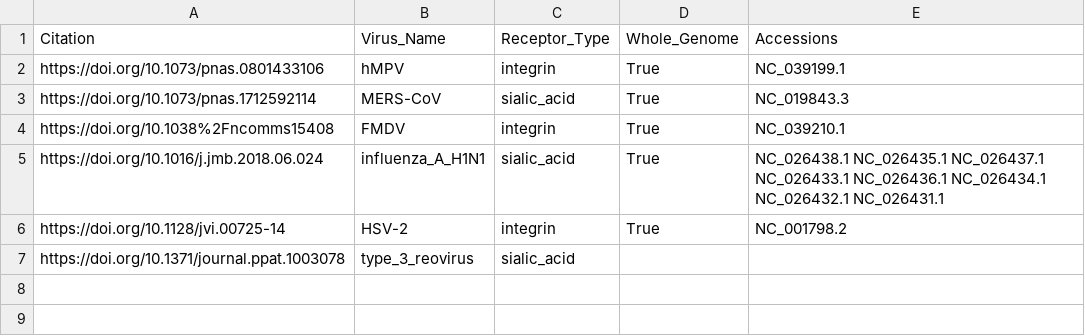
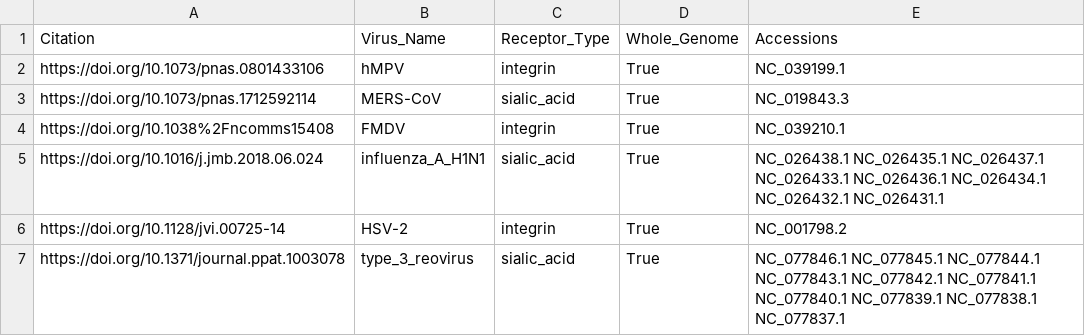
Before and after one commit to lanl/ldrd_virus_work, a CSV file: viral_seq/data/receptor_training.csv, drawn as a sheet.

Commit message:
ENH: MR 31 revisions
* Add the ten missing genetic segments for the
type 3 Dearing strain mammalian orthoreovirus.
The source was refseq human isolate.

[ci skip]

```diff
--- a/viral_seq/data/receptor_training.csv
+++ b/viral_seq/data/receptor_training.csv
@@ -6,2 +6,2 @@ https://doi.org/10.1016/j.jmb.2018.06.024,influenza_A_H1N1,sialic_acid,True,NC_0
 https://doi.org/10.1128/jvi.00725-14,HSV-2,integrin,True,NC_001798.2
-https://doi.org/10.1371/journal.ppat.1003078,type_3_reovirus,sialic_acid,,
+https://doi.org/10.1371/journal.ppat.1003078,type_3_reovirus,sialic_acid,True,NC_077846.1 NC_077845.1 NC_077844.1 NC_077843.1 NC_077842.1 NC_077841.1 NC_077840.1 NC_077839.1 NC_077838.1 NC_077837.1
```
